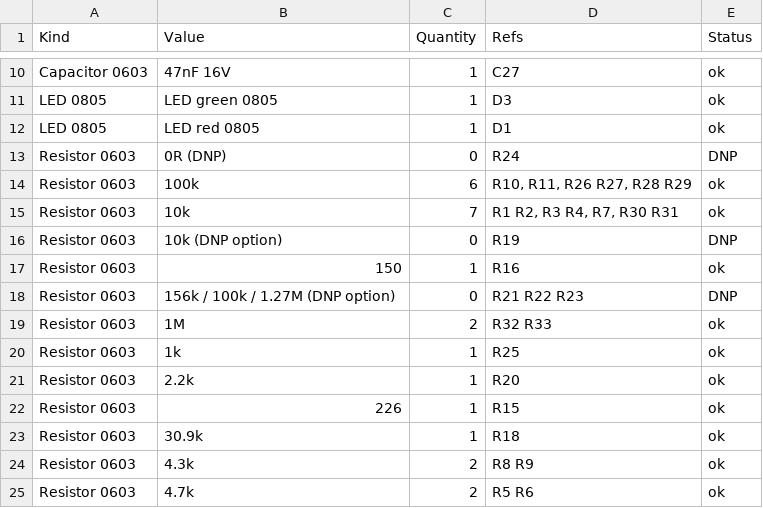
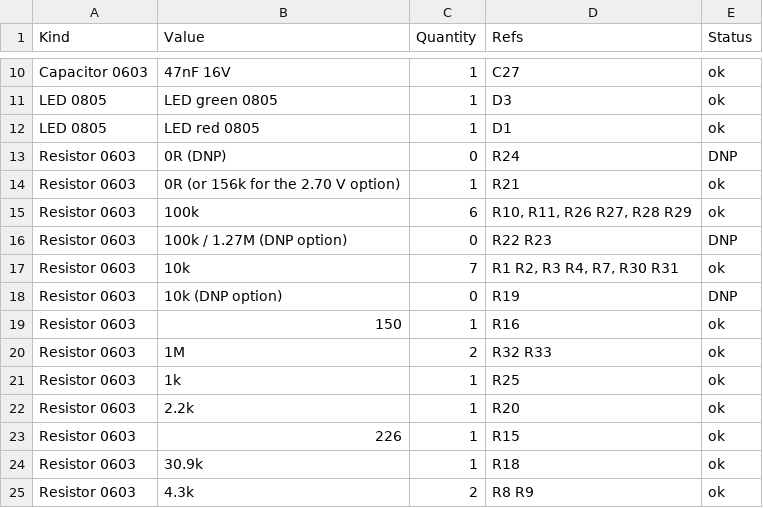
Before and after one commit to arkadiraf/KiCad-Designs, a CSV file: PicoBalancer/fabrication/BOM_stock.csv, drawn as a sheet; only a part is shown, gaps mark what is left out; the shorter side is filled out with more unchanged rows; removed rows and columns are numbered as before the commit, all else as after; the diff names each change by its address in the sheet, - before the commit and + after, or states it on an @@ line.

```diff
--- a/PicoBalancer/fabrication/BOM_stock.csv
+++ b/PicoBalancer/fabrication/BOM_stock.csv
+row 14: Resistor 0603 | 0R (or 156k for the 2.70 V option) | 1 | R21 | ok
+row 16: Resistor 0603 | 100k / 1.27M (DNP option) | 0 | R22 R23 | DNP
-row 18: Resistor 0603 | 156k / 100k / 1.27M (DNP option) | 0 | R21 R22 R23 | DNP
```
Also changed, not shown: 8 other files.
